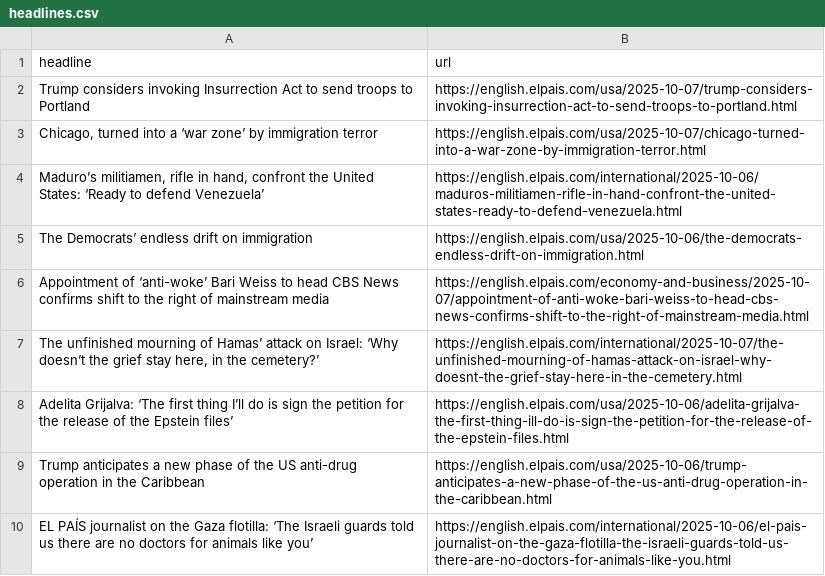
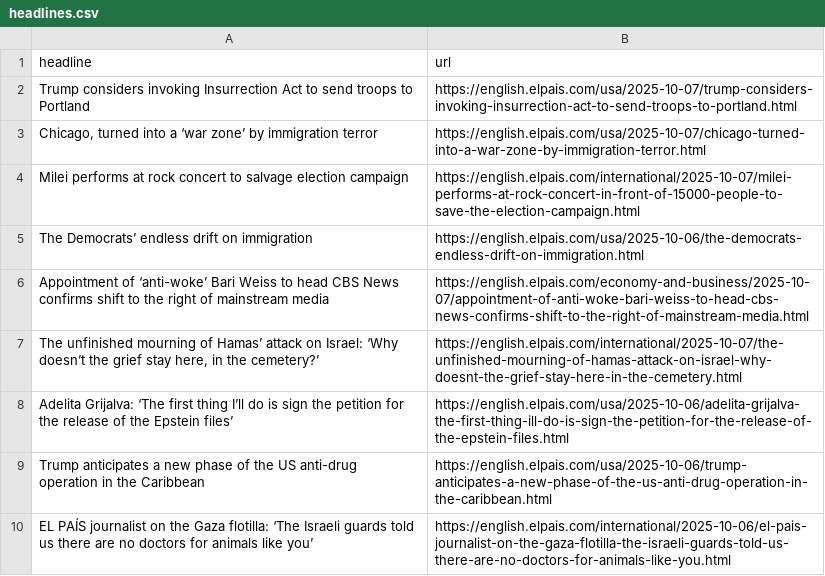
Before and after one commit to dimitriselaf/el-pais-autoscraper, a CSV file: headlines.csv, drawn as a sheet; only a part is shown; removed rows and columns are numbered as before the commit, all else as after; the diff names each change by its address in the sheet, - before the commit and + after, or states it on an @@ line.

```diff
--- a/headlines.csv
+++ b/headlines.csv
-row 4: Maduro’s militiamen, rifle in hand, confront the United States: ‘Ready to defend Venezuela’ | https://english.elpais.com/international/2025-10-06/maduros-militiamen-rifle-in-hand-confront-the-united-states-ready-to-defend-venezuela.html
+row 4: Milei performs at rock concert to salvage election campaign | https://english.elpais.com/international/2025-10-07/milei-performs-at-rock-concert-in-front-of-15000-people-to-save-the-election-campaign.html
```
